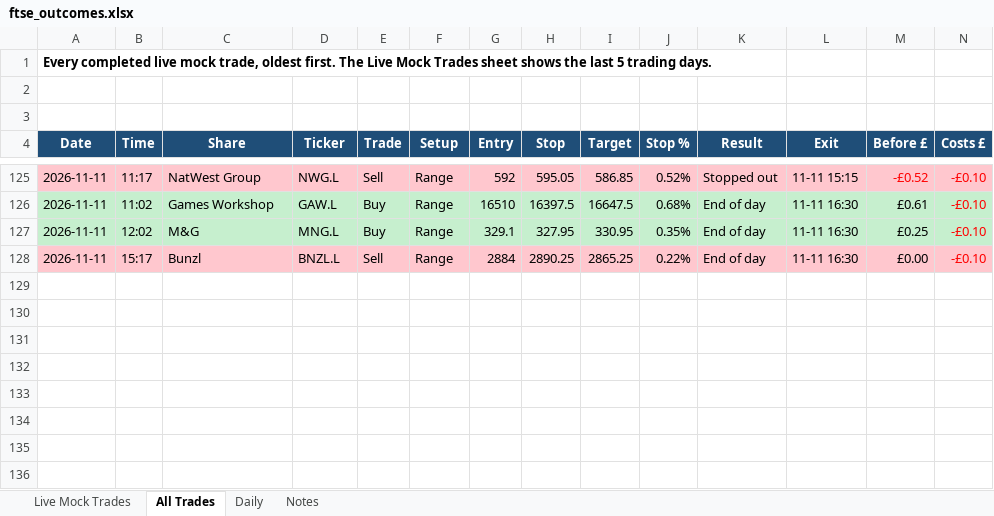
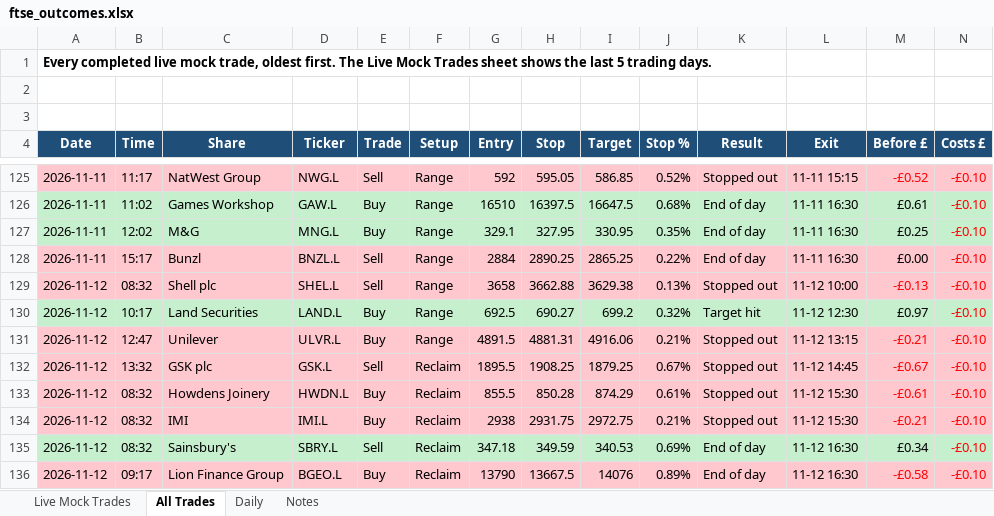
Before and after one commit to philwright210458-blip/ftse-trader, an Excel workbook: ftse_outcomes.xlsx, sheet All Trades, drawn as a sheet; only a part is shown, gaps mark what is left out; values as stored, in another font and other column widths than the file's, no borders; rows hold the shown columns only; the diff names each change by its address in the sheet, - before the commit and + after, or states it on an @@ line.

```diff
--- a/ftse_outcomes.xlsx (sheet All Trades)
+++ b/ftse_outcomes.xlsx (sheet All Trades)
+row 129: 2026-11-12 | 08:32 | Shell plc | SHEL.L | Sell | Range | 3658 | 3662.88 | 3629.38 | 0.13% | Stopped out | 11-12 10:00 | -£0.13 | -£0.10
+row 130: 2026-11-12 | 10:17 | Land Securities | LAND.L | Buy | Range | 692.5 | 690.27 | 699.2 | 0.32% | Target hit | 11-12 12:30 | £0.97 | -£0.10
+row 131: 2026-11-12 | 12:47 | Unilever | ULVR.L | Buy | Range | 4891.5 | 4881.31 | 4916.06 | 0.21% | Stopped out | 11-12 13:15 | -£0.21 | -£0.10
+row 132: 2026-11-12 | 13:32 | GSK plc | GSK.L | Sell | Reclaim | 1895.5 | 1908.25 | 1879.25 | 0.67% | Stopped out | 11-12 14:45 | -£0.67 | -£0.10
+row 133: 2026-11-12 | 08:32 | Howdens Joinery | HWDN.L | Buy | Reclaim | 855.5 | 850.28 | 874.29 | 0.61% | Stopped out | 11-12 15:30 | -£0.61 | -£0.10
+row 134: 2026-11-12 | 08:32 | IMI | IMI.L | Buy | Reclaim | 2938 | 2931.75 | 2972.75 | 0.21% | Stopped out | 11-12 15:30 | -£0.21 | -£0.10
+row 135: 2026-11-12 | 08:32 | Sainsbury's | SBRY.L | Sell | Reclaim | 347.18 | 349.59 | 340.53 | 0.69% | End of day | 11-12 16:30 | £0.34 | -£0.10
+row 136: 2026-11-12 | 09:17 | Lion Finance Group | BGEO.L | Buy | Reclaim | 13790 | 13667.5 | 14076 | 0.89% | End of day | 11-12 16:30 | -£0.58 | -£0.10
```
Also changed, not shown: sheet Live Mock Trades, sheet Daily, sheet Notes, charts or pictures, ftse_momentum_live.xlsx, ftse_momentum_live_no_filter.xlsx, 6 other files.
